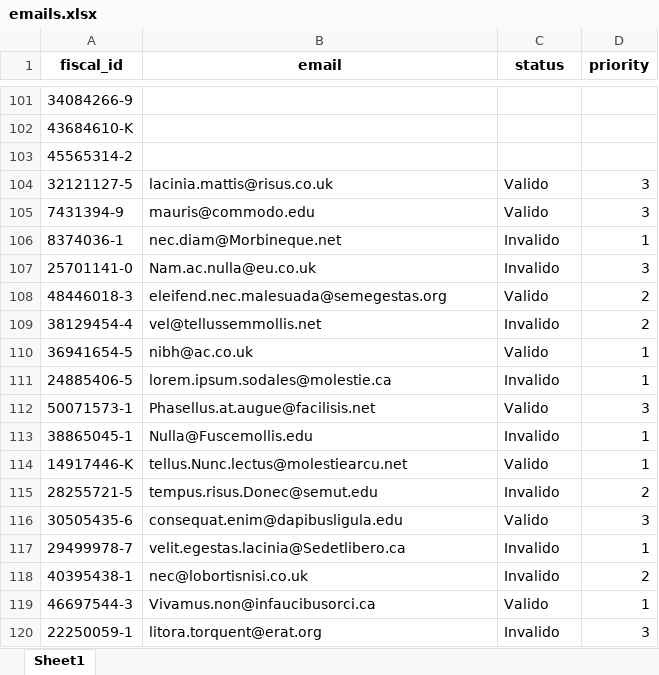
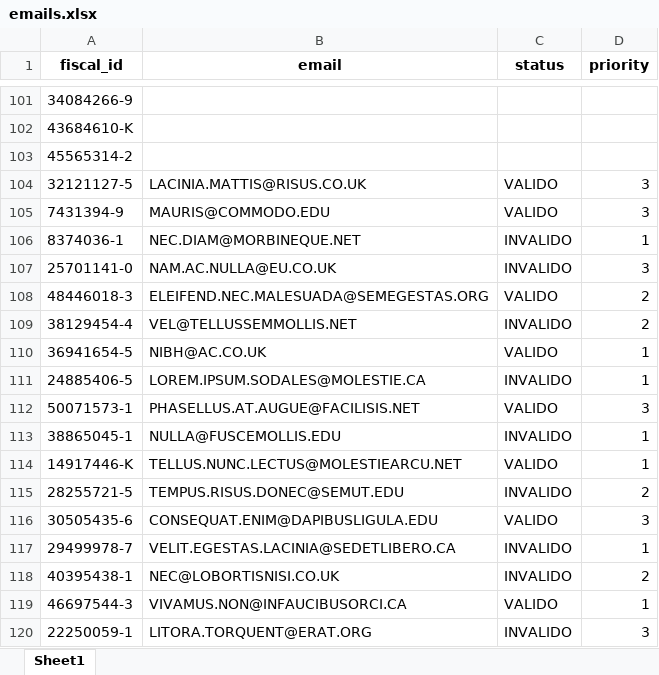
Before and after one commit to BennyRJZ/DEChallenge, an Excel workbook: output/emails.xlsx, sheet Sheet1, drawn as a sheet; only a part is shown, gaps mark what is left out; values as stored, in another font and other column widths than the file's, no borders; the diff covers the shown part only; the diff names each change by its address in the sheet, - before the commit and + after, or states it on an @@ line.

```diff
--- a/output/emails.xlsx (sheet Sheet1)
+++ b/output/emails.xlsx (sheet Sheet1)
-B104 (email): lacinia.mattis@risus.co.uk
+B104 (email): LACINIA.MATTIS@RISUS.CO.UK
-C104:C105 (status): Valido
+C104:C105 (status): VALIDO
-B105 (email): mauris@commodo.edu
+B105 (email): MAURIS@COMMODO.EDU
-B106 (email): nec.diam@Morbineque.net
+B106 (email): NEC.DIAM@MORBINEQUE.NET
-C106:C107 (status): Invalido
+C106:C107 (status): INVALIDO
-B107 (email): Nam.ac.nulla@eu.co.uk
+B107 (email): NAM.AC.NULLA@EU.CO.UK
-B108 (email): eleifend.nec.malesuada@semegestas.org
+B108 (email): ELEIFEND.NEC.MALESUADA@SEMEGESTAS.ORG
-C108 (status): Valido
+C108 (status): VALIDO
-B109 (email): vel@tellussemmollis.net
+B109 (email): VEL@TELLUSSEMMOLLIS.NET
-C109 (status): Invalido
+C109 (status): INVALIDO
-B110 (email): nibh@ac.co.uk
+B110 (email): NIBH@AC.CO.UK
-C110 (status): Valido
+C110 (status): VALIDO
-B111 (email): lorem.ipsum.sodales@molestie.ca
+B111 (email): LOREM.IPSUM.SODALES@MOLESTIE.CA
-C111 (status): Invalido
+C111 (status): INVALIDO
-B112 (email): Phasellus.at.augue@facilisis.net
+B112 (email): PHASELLUS.AT.AUGUE@FACILISIS.NET
-C112 (status): Valido
+C112 (status): VALIDO
-B113 (email): Nulla@Fuscemollis.edu
+B113 (email): NULLA@FUSCEMOLLIS.EDU
-C113 (status): Invalido
+C113 (status): INVALIDO
-B114 (email): tellus.Nunc.lectus@molestiearcu.net
+B114 (email): TELLUS.NUNC.LECTUS@MOLESTIEARCU.NET
-C114 (status): Valido
+C114 (status): VALIDO
-B115 (email): tempus.risus.Donec@semut.edu
+B115 (email): TEMPUS.RISUS.DONEC@SEMUT.EDU
-C115 (status): Invalido
+C115 (status): INVALIDO
-B116 (email): consequat.enim@dapibusligula.edu
+B116 (email): CONSEQUAT.ENIM@DAPIBUSLIGULA.EDU
-C116 (status): Valido
+C116 (status): VALIDO
-B117 (email): velit.egestas.lacinia@Sedetlibero.ca
+B117 (email): VELIT.EGESTAS.LACINIA@SEDETLIBERO.CA
-C117:C118 (status): Invalido
+C117:C118 (status): INVALIDO
-B118 (email): nec@lobortisnisi.co.uk
+B118 (email): NEC@LOBORTISNISI.CO.UK
-B119 (email): Vivamus.non@infaucibusorci.ca
+B119 (email): VIVAMUS.NON@INFAUCIBUSORCI.CA
-C119 (status): Valido
+C119 (status): VALIDO
-B120 (email): litora.torquent@erat.org
+B120 (email): LITORA.TORQUENT@ERAT.ORG
-C120 (status): Invalido
+C120 (status): INVALIDO
```
Also changed, not shown: 1104 edited cells elsewhere in this sheet, output/clientes.xlsx, output/phones.xlsx, 2 other files.
